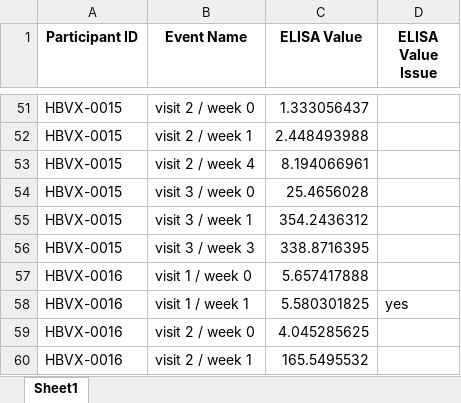
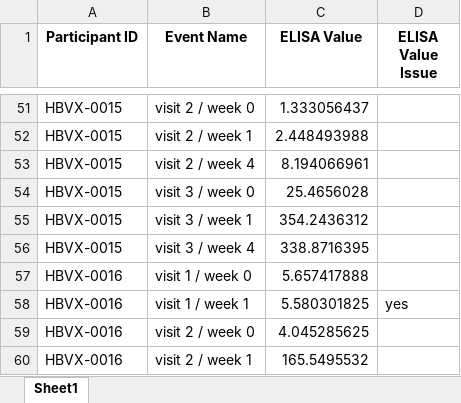
Before and after one commit to teamTfh/HBV_analysis, an Excel workbook: data/elisa_output.xlsx, sheet Sheet1, drawn as a sheet; only a part is shown, gaps mark what is left out; values as stored, in another font and other column widths than the file's, no borders; the diff names each change by its address in the sheet, - before the commit and + after, or states it on an @@ line.

Commit message:
bug fixes and adding visualization for young vs elderly comparison in ELISA analysis

```diff
--- a/data/elisa_output.xlsx (sheet Sheet1)
+++ b/data/elisa_output.xlsx (sheet Sheet1)
-B56 (Event Name): visit 3 / week 3
+B56 (Event Name): visit 3 / week 4
```
Also changed, not shown: 3 other files.
